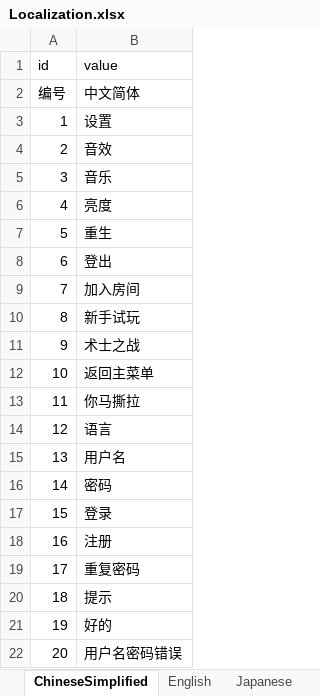
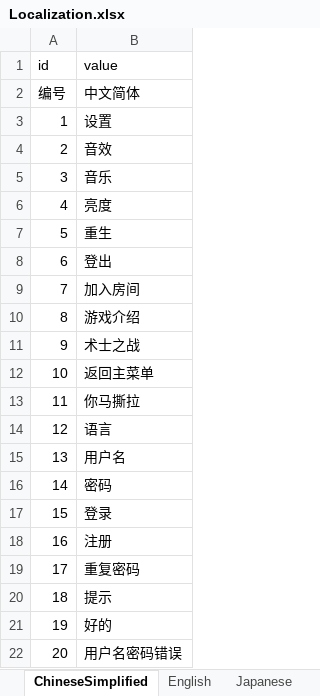
Before and after one commit to DrunkUnderstanding/WarOfWLKs, an Excel workbook: WarOfWLKs/Assets/Tools/ReadExcel/Config/Excel/Localization.xlsx, sheet ChineseSimplified, drawn as a sheet; values as stored, in another font and other column widths than the file's, no borders; the diff names each change by its address in the sheet, - before the commit and + after, or states it on an @@ line.

```diff
--- a/WarOfWLKs/Assets/Tools/ReadExcel/Config/Excel/Localization.xlsx (sheet ChineseSimplified)
+++ b/WarOfWLKs/Assets/Tools/ReadExcel/Config/Excel/Localization.xlsx (sheet ChineseSimplified)
-B10 (value): 新手试玩
+B10 (value): 游戏介绍
```
Also changed, not shown: sheet Japanese, sheet English, 28 other files.
